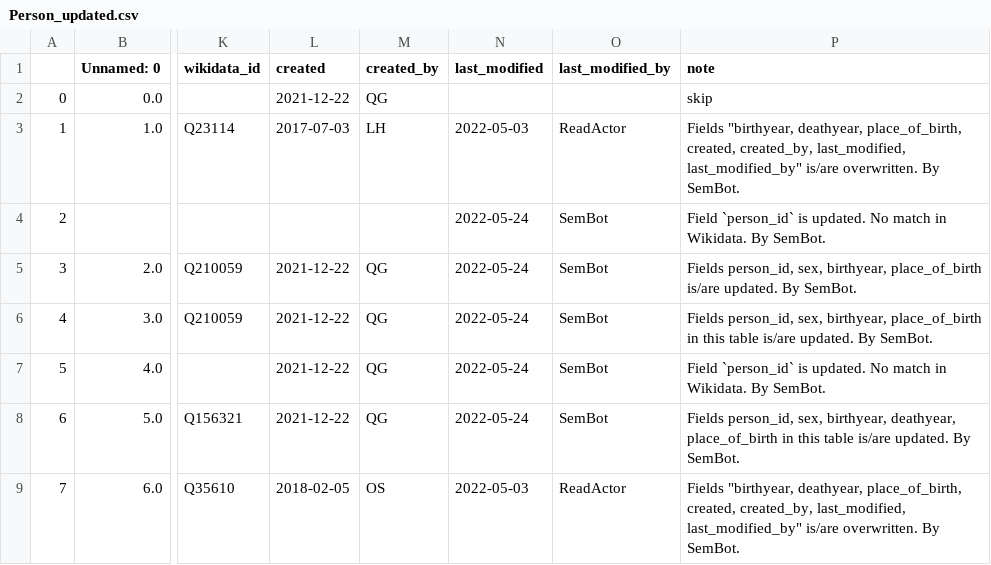
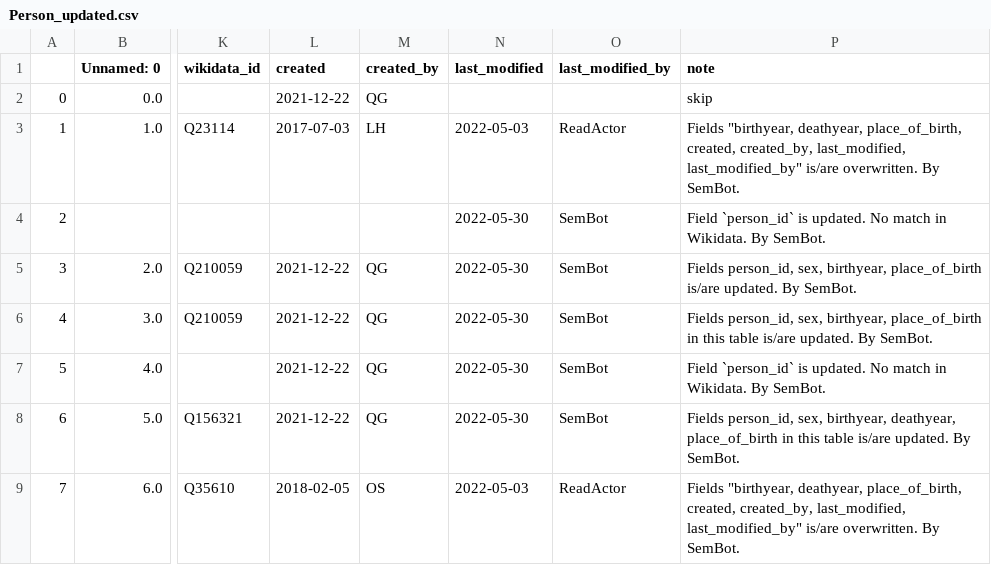
Before and after one commit to readchina/ReadActor, a CSV file: src/CSV/Person_updated.csv, drawn as a sheet; only a part is shown, gaps mark what is left out; the diff names each change by its address in the sheet, - before the commit and + after, or states it on an @@ line.

```diff
--- a/src/CSV/Person_updated.csv
+++ b/src/CSV/Person_updated.csv
-N4:N8 (last_modified): 2022-05-24
+N4:N8 (last_modified): 2022-05-30
```
Also changed, not shown: 2 other files.
